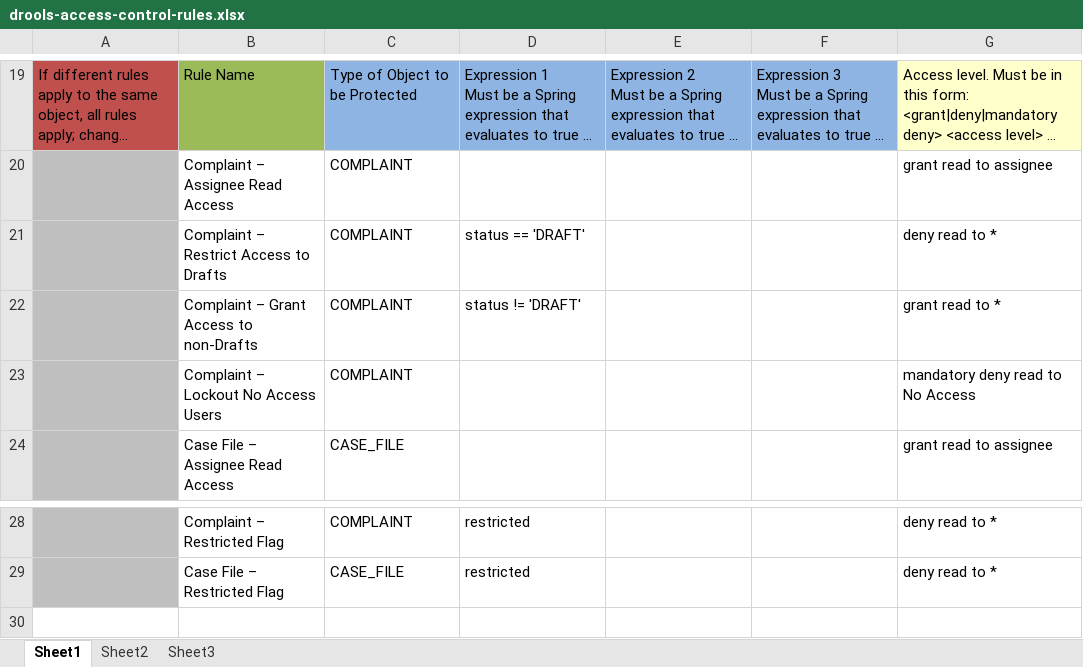
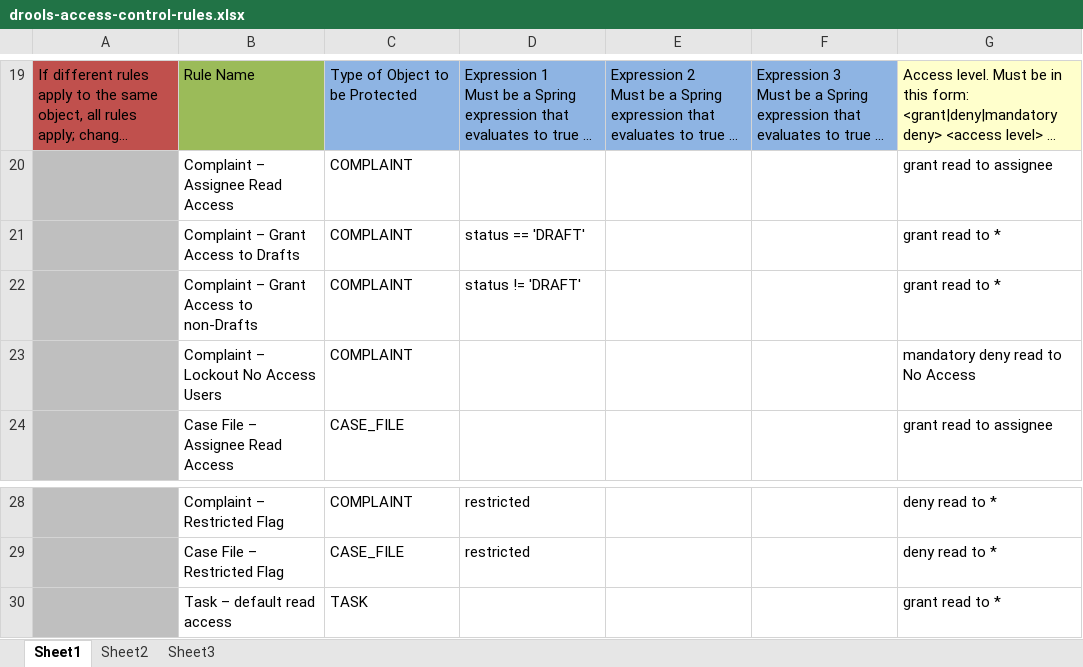
Before and after one commit to ArkCase/ArkCase, an Excel workbook: acm-services/acm-service-data-access-control/src/main/resources/rules/drools-access-control-rules.xlsx, sheet Sheet1, drawn as a sheet; only a part is shown, gaps mark what is left out; long unchanged cells end in …; values as stored, in another font and other column widths than the file's, no borders; the diff names each change by its address in the sheet, - before the commit and + after, or states it on an @@ line.

Commit message:
AFDP-835 - ARK-I - Close complaint/rework/resubmit tasks not showing on the task node in complaints module - grant read access by default to tasks

```diff
--- a/acm-services/acm-service-data-access-control/src/main/resources/rules/drools-access-control-rules.xlsx (sheet Sheet1)
+++ b/acm-services/acm-service-data-access-control/src/main/resources/rules/drools-access-control-rules.xlsx (sheet Sheet1)
-B21: Complaint – Restrict Access to Drafts
+B21: Complaint – Grant Access to Drafts
-G21: deny read to *
+G21: grant read to *
+row 30:  | Task – default read access | TASK |  |  |  | grant read to *
```
